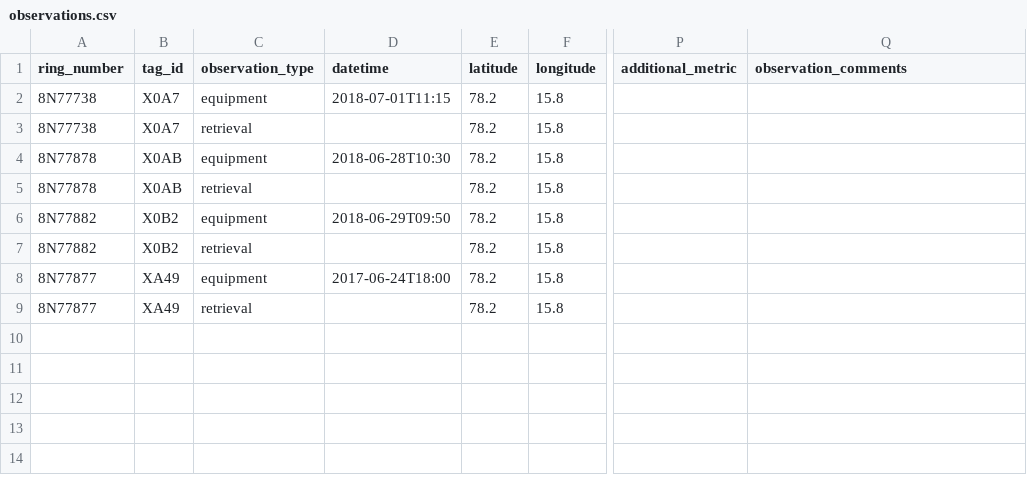
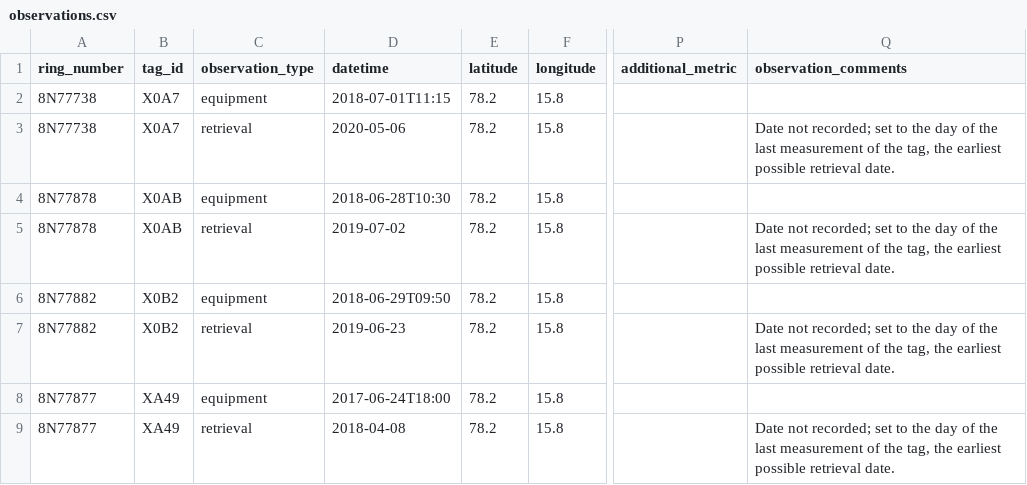
Before and after one commit to Rafnuss/SnowBunting, a CSV file: data/observations.csv, drawn as a sheet; only a part is shown, gaps mark what is left out; the diff names each change by its address in the sheet, - before the commit and + after, or states it on an @@ line.

```diff
--- a/data/observations.csv
+++ b/data/observations.csv
-D3 (datetime): (empty)
+D3 (datetime): 2020-05-06
-Q3 (observation_comments): (empty)
+Q3 (observation_comments): Date not recorded; set to the day of the last measurement of the tag, the earliest possible retrieval date.
-D5 (datetime): (empty)
+D5 (datetime): 2019-07-02
-Q5 (observation_comments): (empty)
+Q5 (observation_comments): Date not recorded; set to the day of the last measurement of the tag, the earliest possible retrieval date.
-D7 (datetime): (empty)
+D7 (datetime): 2019-06-23
-Q7 (observation_comments): (empty)
+Q7 (observation_comments): Date not recorded; set to the day of the last measurement of the tag, the earliest possible retrieval date.
-D9 (datetime): (empty)
+D9 (datetime): 2018-04-08
-Q9 (observation_comments): (empty)
+Q9 (observation_comments): Date not recorded; set to the day of the last measurement of the tag, the earliest possible retrieval date.
```
